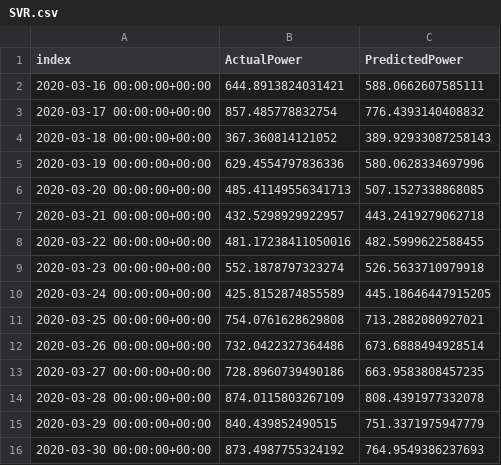
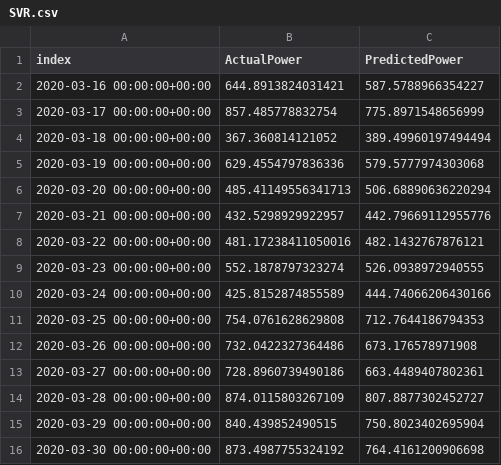
Before and after one commit to Vida181105/Wind-Power-Forecasting, a CSV file: predictions/SVR.csv, drawn as a sheet.

```diff
--- a/predictions/SVR.csv
+++ b/predictions/SVR.csv
@@ -1,16 +1,16 @@
 index,ActualPower,PredictedPower
-2020-03-16 00:00:00+00:00,644.8913824031421,588.0662607585111
-2020-03-17 00:00:00+00:00,857.485778832754,776.4393140408832
-2020-03-18 00:00:00+00:00,367.360814121052,389.92933087258143
-2020-03-19 00:00:00+00:00,629.4554797836336,580.0628334697996
-2020-03-20 00:00:00+00:00,485.41149556341713,507.1527338868085
-2020-03-21 00:00:00+00:00,432.5298929922957,443.2419279062718
-2020-03-22 00:00:00+00:00,481.17238411050016,482.5999622588455
-2020-03-23 00:00:00+00:00,552.1878797323274,526.5633710979918
-2020-03-24 00:00:00+00:00,425.8152874855589,445.18646447915205
-2020-03-25 00:00:00+00:00,754.0761628629808,713.2882080927021
-2020-03-26 00:00:00+00:00,732.0422327364486,673.6888494928514
-2020-03-27 00:00:00+00:00,728.8960739490186,663.9583808457235
-2020-03-28 00:00:00+00:00,874.0115803267109,808.4391977332078
-2020-03-29 00:00:00+00:00,840.439852490515,751.3371975947779
-2020-03-30 00:00:00+00:00,873.4987755324192,764.9549386237693
+2020-03-16 00:00:00+00:00,644.8913824031421,587.5788966354227
+2020-03-17 00:00:00+00:00,857.485778832754,775.8971548656999
+2020-03-18 00:00:00+00:00,367.360814121052,389.49960197494494
+2020-03-19 00:00:00+00:00,629.4554797836336,579.5777974303068
+2020-03-20 00:00:00+00:00,485.41149556341713,506.68890636220294
+2020-03-21 00:00:00+00:00,432.5298929922957,442.79669112955776
+2020-03-22 00:00:00+00:00,481.17238411050016,482.1432767876121
+2020-03-23 00:00:00+00:00,552.1878797323274,526.0938972940555
+2020-03-24 00:00:00+00:00,425.8152874855589,444.74066206430166
+2020-03-25 00:00:00+00:00,754.0761628629808,712.7644186794353
+2020-03-26 00:00:00+00:00,732.0422327364486,673.176578971908
+2020-03-27 00:00:00+00:00,728.8960739490186,663.4489407802361
+2020-03-28 00:00:00+00:00,874.0115803267109,807.8877302452727
+2020-03-29 00:00:00+00:00,840.439852490515,750.8023402695904
+2020-03-30 00:00:00+00:00,873.4987755324192,764.4161200906698
```
Also changed, not shown: predictions/LSTM.csv, predictions/RF.csv, 6 other files.
